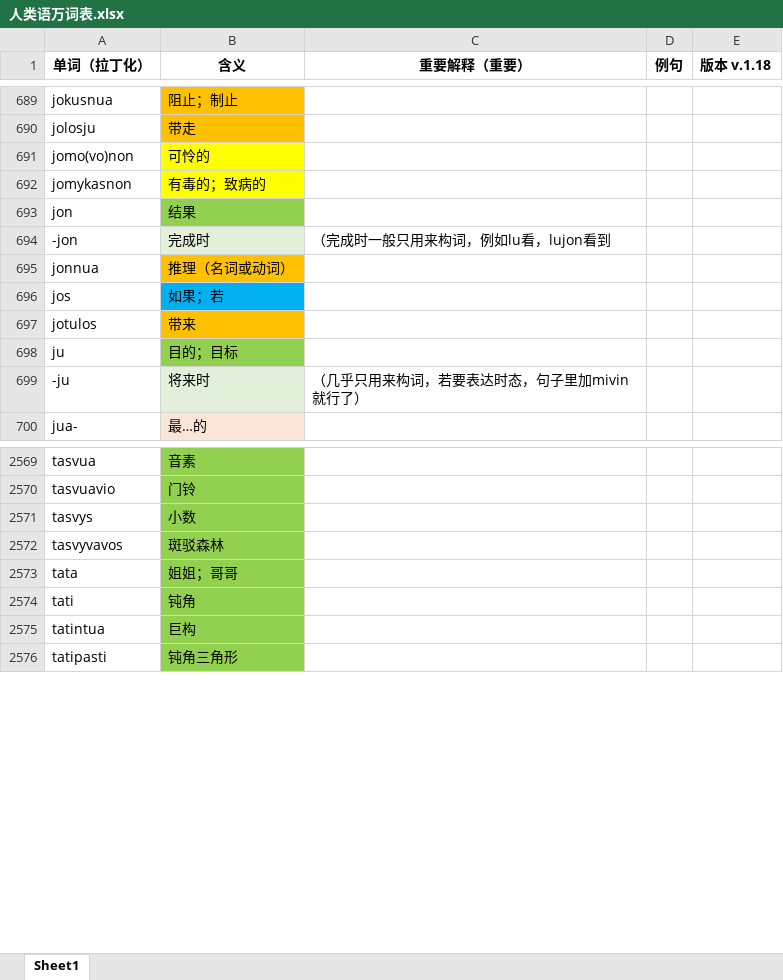
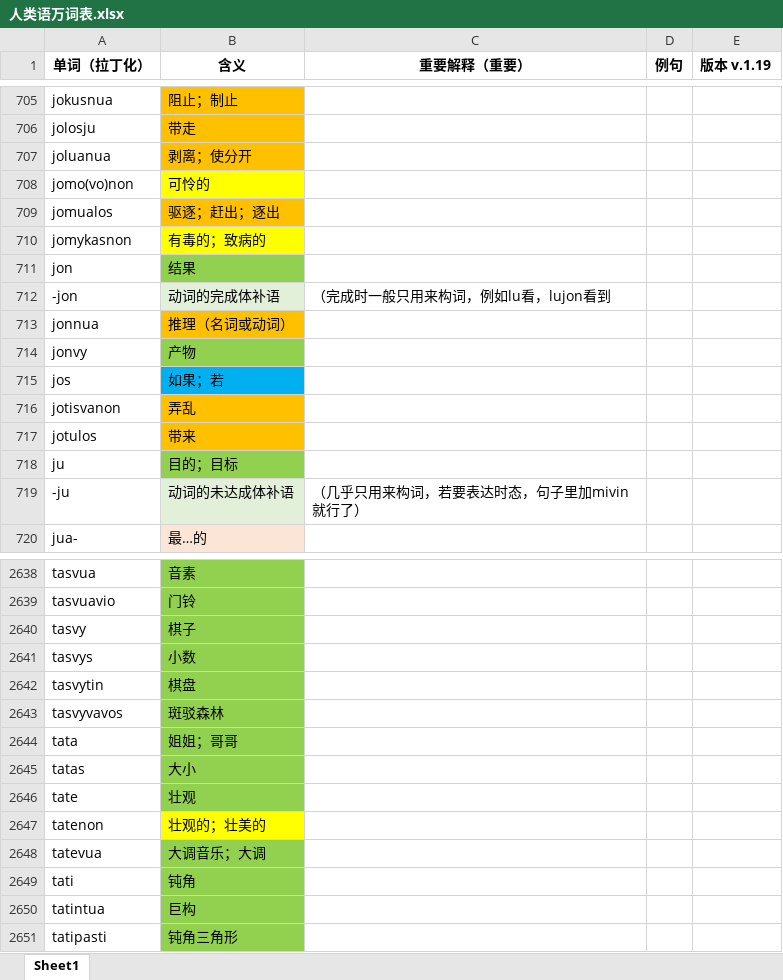
Before and after one commit to Valois-Kuai/vaslanvio, an Excel workbook: file/人类语万词表.xlsx, sheet Sheet1, drawn as a sheet; only a part is shown, gaps mark what is left out; values as stored, in another font and other column widths than the file's, no borders; addresses are those after the commit; the diff covers the shown part only; the diff names each change by its address in the sheet, - before the commit and + after, or states it on an @@ line.

```diff
--- a/file/人类语万词表.xlsx (sheet Sheet1)
+++ b/file/人类语万词表.xlsx (sheet Sheet1)
-E1: 版本 v.1.18
+E1: 版本 v.1.19
+row 707: joluanua | 剥离；使分开
+row 709: jomualos | 驱逐；赶出；逐出
-B712 (含义): 完成时
+B712 (含义): 动词的完成体补语
+row 714: jonvy | 产物
+row 716: jotisvanon | 弄乱
-B719 (含义): 将来时
+B719 (含义): 动词的未达成体补语
+row 2640: tasvy | 棋子
+row 2642: tasvytin | 棋盘
+row 2645: tatas | 大小
+row 2646: tate | 壮观
+row 2647: tatenon | 壮观的；壮美的
+row 2648: tatevua | 大调音乐；大调
```
Also changed, not shown: 88 added rows, 8 removed rows and 22 edited cells elsewhere in this sheet, 4 other files.
